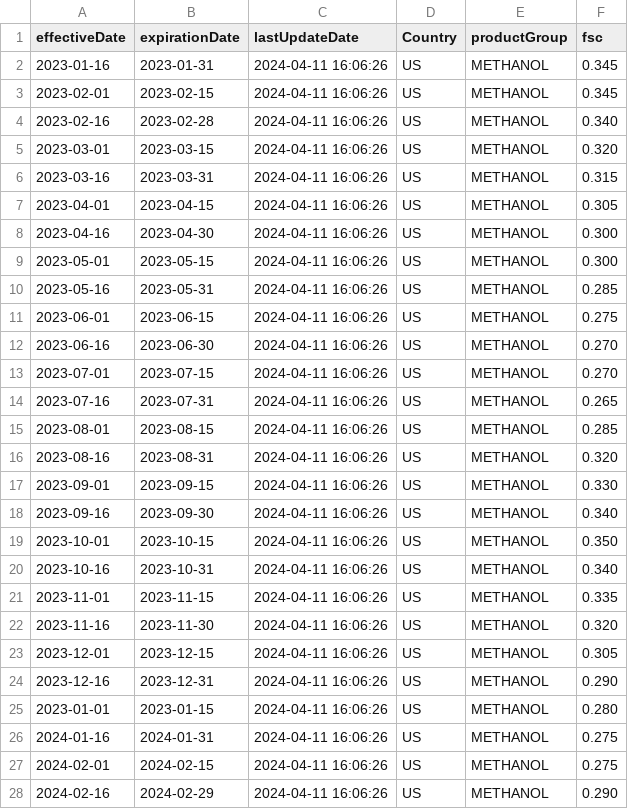
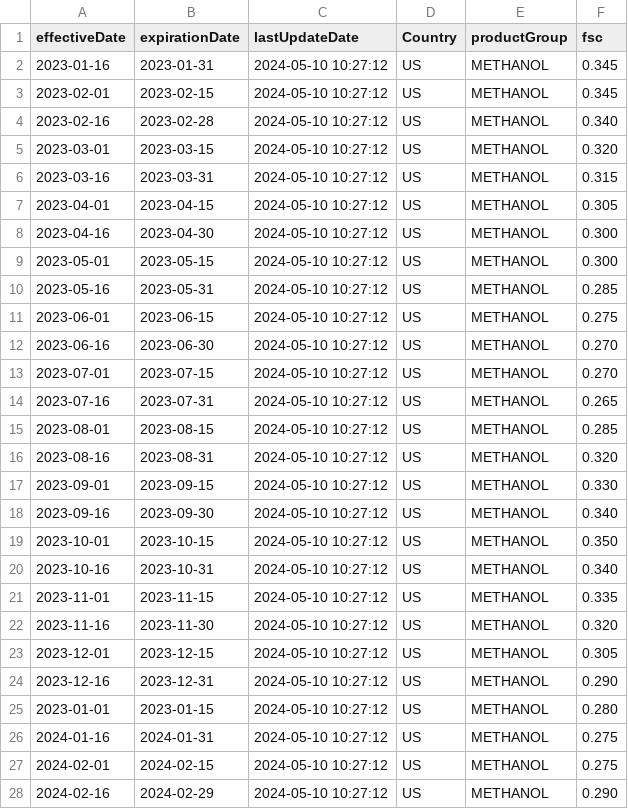
Before and after one commit to GQ16/KAES-Neo4j, a CSV file: Competitive Analysis 3/KME Truck FSC.csv, drawn as a sheet; only a part is shown; the diff covers the shown part only.

```diff
--- a/Competitive Analysis 3/KME Truck FSC.csv
+++ b/Competitive Analysis 3/KME Truck FSC.csv
@@ -1,28 +1,28 @@
 effectiveDate,expirationDate,lastUpdateDate,Country,productGroup,fsc
-2023-01-16,2023-01-31,2024-04-11 16:06:26,US,METHANOL,0.345
-2023-02-01,2023-02-15,2024-04-11 16:06:26,US,METHANOL,0.345
-2023-02-16,2023-02-28,2024-04-11 16:06:26,US,METHANOL,0.340
-2023-03-01,2023-03-15,2024-04-11 16:06:26,US,METHANOL,0.320
-2023-03-16,2023-03-31,2024-04-11 16:06:26,US,METHANOL,0.315
-2023-04-01,2023-04-15,2024-04-11 16:06:26,US,METHANOL,0.305
-2023-04-16,2023-04-30,2024-04-11 16:06:26,US,METHANOL,0.300
-2023-05-01,2023-05-15,2024-04-11 16:06:26,US,METHANOL,0.300
-2023-05-16,2023-05-31,2024-04-11 16:06:26,US,METHANOL,0.285
-2023-06-01,2023-06-15,2024-04-11 16:06:26,US,METHANOL,0.275
-2023-06-16,2023-06-30,2024-04-11 16:06:26,US,METHANOL,0.270
-2023-07-01,2023-07-15,2024-04-11 16:06:26,US,METHANOL,0.270
-2023-07-16,2023-07-31,2024-04-11 16:06:26,US,METHANOL,0.265
-2023-08-01,2023-08-15,2024-04-11 16:06:26,US,METHANOL,0.285
-2023-08-16,2023-08-31,2024-04-11 16:06:26,US,METHANOL,0.320
-2023-09-01,2023-09-15,2024-04-11 16:06:26,US,METHANOL,0.330
-2023-09-16,2023-09-30,2024-04-11 16:06:26,US,METHANOL,0.340
-2023-10-01,2023-10-15,2024-04-11 16:06:26,US,METHANOL,0.350
-2023-10-16,2023-10-31,2024-04-11 16:06:26,US,METHANOL,0.340
-2023-11-01,2023-11-15,2024-04-11 16:06:26,US,METHANOL,0.335
-2023-11-16,2023-11-30,2024-04-11 16:06:26,US,METHANOL,0.320
-2023-12-01,2023-12-15,2024-04-11 16:06:26,US,METHANOL,0.305
-2023-12-16,2023-12-31,2024-04-11 16:06:26,US,METHANOL,0.290
-2023-01-01,2023-01-15,2024-04-11 16:06:26,US,METHANOL,0.280
-2024-01-16,2024-01-31,2024-04-11 16:06:26,US,METHANOL,0.275
-2024-02-01,2024-02-15,2024-04-11 16:06:26,US,METHANOL,0.275
-2024-02-16,2024-02-29,2024-04-11 16:06:26,US,METHANOL,0.290
+2023-01-16,2023-01-31,2024-05-10 10:27:12,US,METHANOL,0.345
+2023-02-01,2023-02-15,2024-05-10 10:27:12,US,METHANOL,0.345
+2023-02-16,2023-02-28,2024-05-10 10:27:12,US,METHANOL,0.340
+2023-03-01,2023-03-15,2024-05-10 10:27:12,US,METHANOL,0.320
+2023-03-16,2023-03-31,2024-05-10 10:27:12,US,METHANOL,0.315
+2023-04-01,2023-04-15,2024-05-10 10:27:12,US,METHANOL,0.305
+2023-04-16,2023-04-30,2024-05-10 10:27:12,US,METHANOL,0.300
+2023-05-01,2023-05-15,2024-05-10 10:27:12,US,METHANOL,0.300
+2023-05-16,2023-05-31,2024-05-10 10:27:12,US,METHANOL,0.285
+2023-06-01,2023-06-15,2024-05-10 10:27:12,US,METHANOL,0.275
+2023-06-16,2023-06-30,2024-05-10 10:27:12,US,METHANOL,0.270
+2023-07-01,2023-07-15,2024-05-10 10:27:12,US,METHANOL,0.270
+2023-07-16,2023-07-31,2024-05-10 10:27:12,US,METHANOL,0.265
+2023-08-01,2023-08-15,2024-05-10 10:27:12,US,METHANOL,0.285
+2023-08-16,2023-08-31,2024-05-10 10:27:12,US,METHANOL,0.320
+2023-09-01,2023-09-15,2024-05-10 10:27:12,US,METHANOL,0.330
+2023-09-16,2023-09-30,2024-05-10 10:27:12,US,METHANOL,0.340
+2023-10-01,2023-10-15,2024-05-10 10:27:12,US,METHANOL,0.350
+2023-10-16,2023-10-31,2024-05-10 10:27:12,US,METHANOL,0.340
+2023-11-01,2023-11-15,2024-05-10 10:27:12,US,METHANOL,0.335
+2023-11-16,2023-11-30,2024-05-10 10:27:12,US,METHANOL,0.320
+2023-12-01,2023-12-15,2024-05-10 10:27:12,US,METHANOL,0.305
+2023-12-16,2023-12-31,2024-05-10 10:27:12,US,METHANOL,0.290
+2023-01-01,2023-01-15,2024-05-10 10:27:12,US,METHANOL,0.280
+2024-01-16,2024-01-31,2024-05-10 10:27:12,US,METHANOL,0.275
+2024-02-01,2024-02-15,2024-05-10 10:27:12,US,METHANOL,0.275
+2024-02-16,2024-02-29,2024-05-10 10:27:12,US,METHANOL,0.290
```
Also changed, not shown: 2 added rows and 3 edited cells elsewhere in this file, Competitive Analysis 3/KF Truck FSC.csv, Competitive Analysis 3/KFC Truck FSC.csv.
